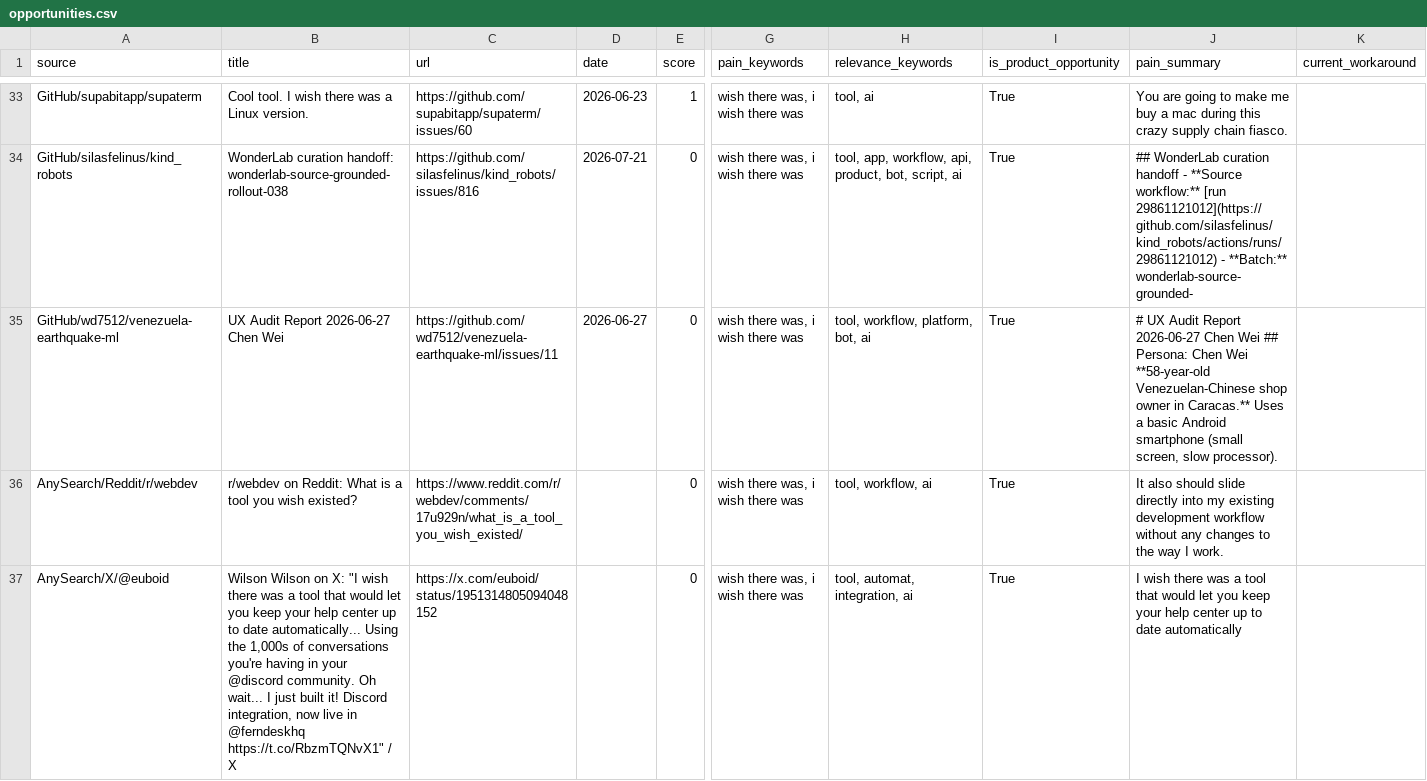
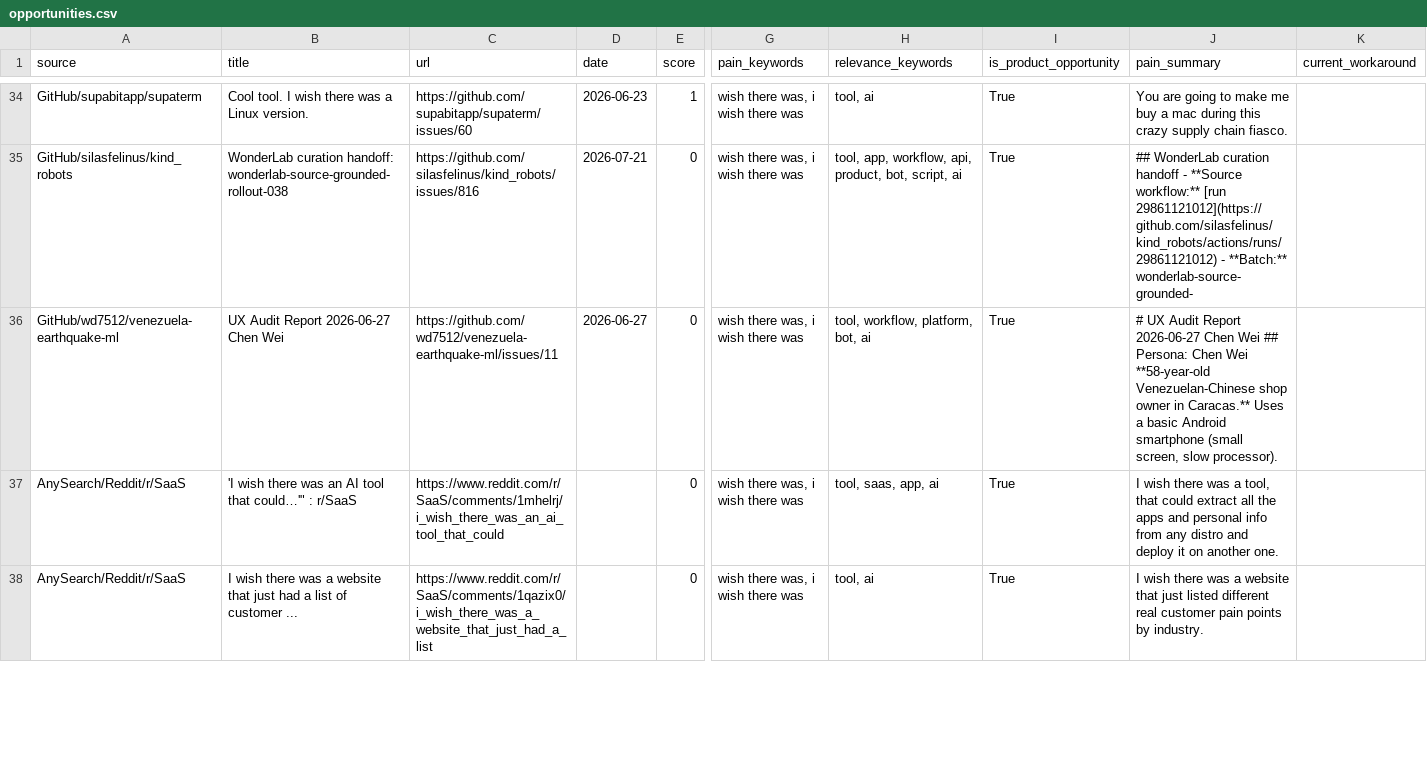
Before and after one commit to jaxxchen003/microsaas-radar, a CSV file: output/opportunities.csv, drawn as a sheet; only a part is shown, gaps mark what is left out; addresses are those after the commit; the diff covers the shown part only; the diff names each change by its address in the sheet, - before the commit and + after, or states it on an @@ line.

```diff
--- a/output/opportunities.csv
+++ b/output/opportunities.csv
-A37 (source): AnySearch/Reddit/r/webdev
+A37 (source): AnySearch/Reddit/r/SaaS
-B37 (title): r/webdev on Reddit: What is a tool you wish existed?
+B37 (title): 'I wish there was an AI tool that could…'" : r/SaaS
-C37 (url): https://www.reddit.com/r/webdev/comments/17u929n/what_is_a_tool_you_wish_existed/
+C37 (url): https://www.reddit.com/r/SaaS/comments/1mhelrj/i_wish_there_was_an_ai_tool_that_could
-H37 (relevance_keywords): tool, workflow, ai
+H37 (relevance_keywords): tool, saas, app, ai
-J37 (pain_summary): It also should slide directly into my existing development workflow without any changes to the way I work.
+J37 (pain_summary): I wish there was a tool, that could extract all the apps and personal info from any distro and deploy it on another one.
-A38 (source): AnySearch/X/@euboid
+A38 (source): AnySearch/Reddit/r/SaaS
-B38 (title): Wilson Wilson on X: "I wish there was a tool that would let you keep your help center up to date automatically... Using the 1,000s of conversations you're having in your @discord community. Oh wait... I just built it! Discord integration, now live in @ferndeskhq https://t.co/RbzmTQNvX1" / X
+B38 (title): I wish there was a website that just had a list of customer ...
-C38 (url): https://x.com/euboid/status/1951314805094048152
+C38 (url): https://www.reddit.com/r/SaaS/comments/1qazix0/i_wish_there_was_a_website_that_just_had_a_list
-H38 (relevance_keywords): tool, automat, integration, ai
+H38 (relevance_keywords): tool, ai
-J38 (pain_summary): …was a tool that would let you keep your help center up to date automatically
+J38 (pain_summary): …was a website that just listed different real customer pain points by industry.
```
Also changed, not shown: 3 added rows, 3 removed rows and 11 edited cells elsewhere in this file, 3 other files.
